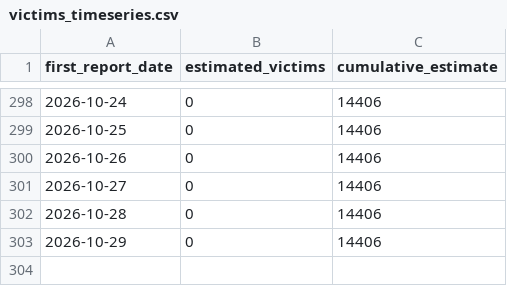
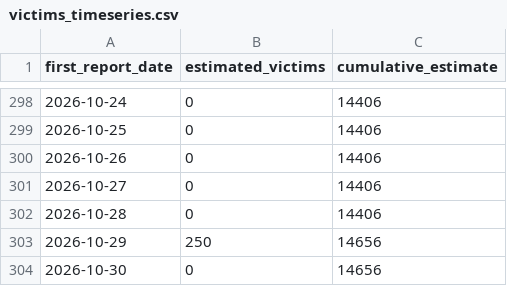
Before and after one commit to tioantawibawa/mbg-monitor, a CSV file: data/victims_timeseries.csv, drawn as a sheet; only a part is shown, gaps mark what is left out.

```diff
--- a/data/victims_timeseries.csv
+++ b/data/victims_timeseries.csv
@@ -302,2 +302,3 @@
 2026-10-28,0,14406
-2026-10-29,0,14406
+2026-10-29,250,14656
+2026-10-30,0,14656
```
Also changed, not shown: data/victims_by_province.csv, 4 other files.
